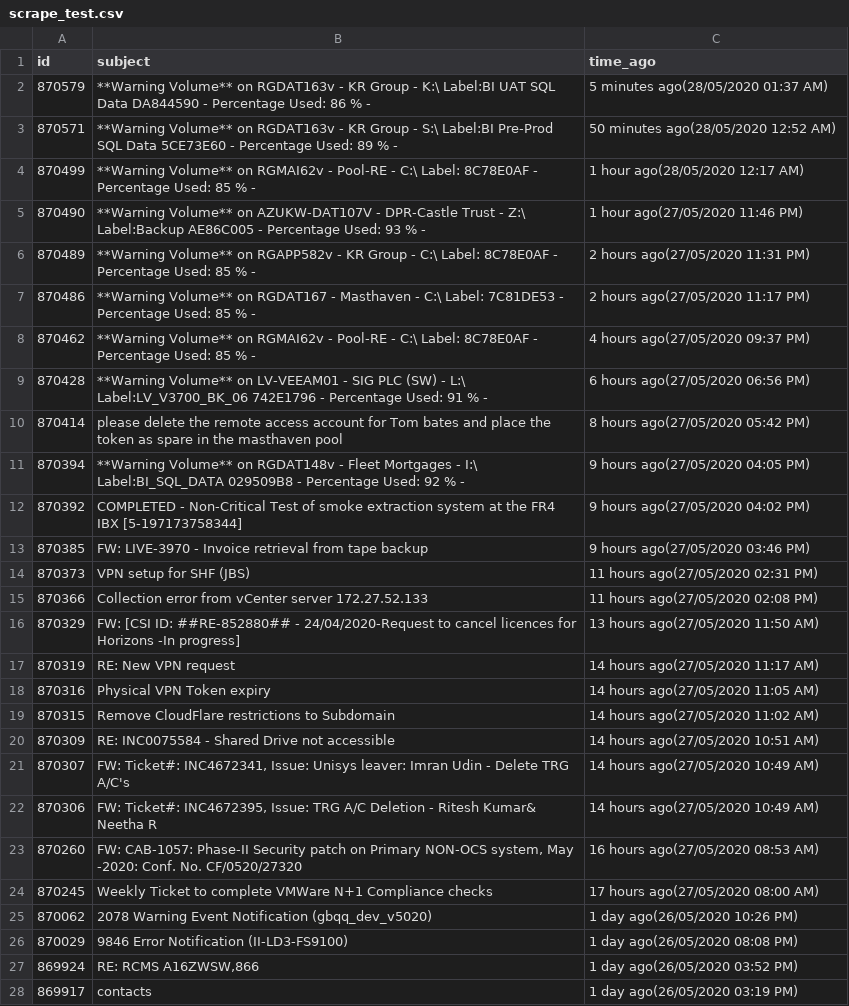
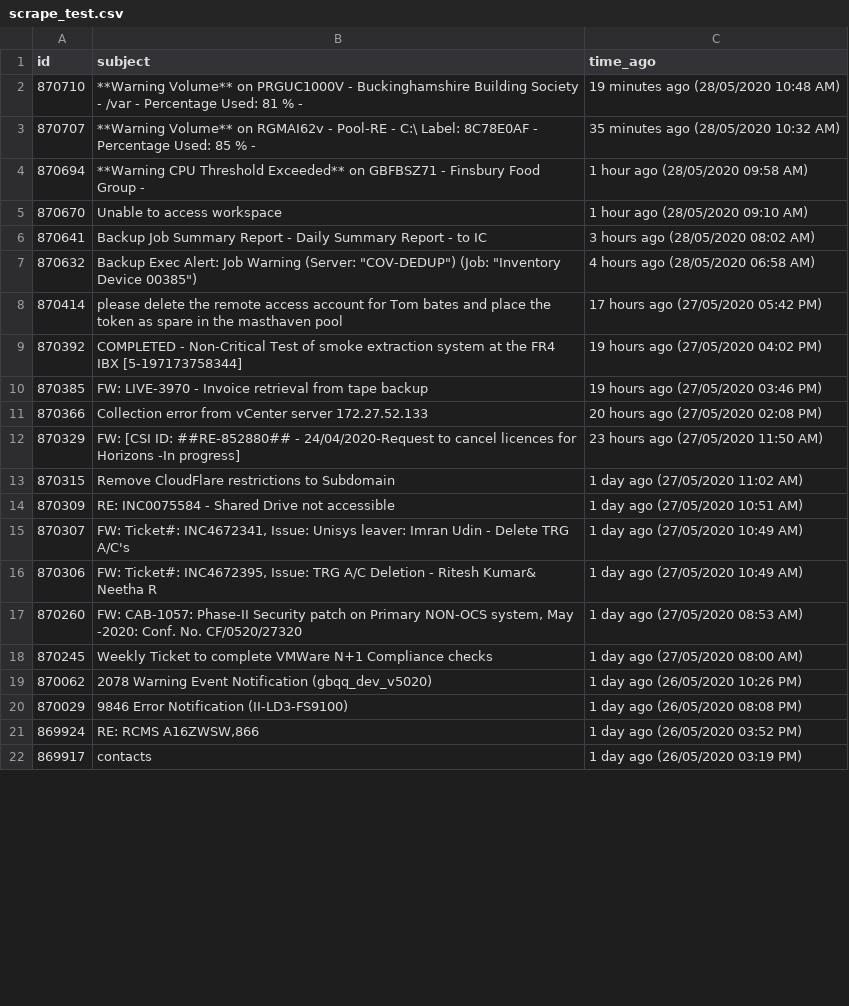
Before and after one commit to Madalin-Antonoiu/Scrapy-Python-Selenium, a CSV file: webscrape/scrape_test.csv, drawn as a sheet; only a part is shown; the diff covers the shown part only.

```diff
--- a/webscrape/scrape_test.csv
+++ b/webscrape/scrape_test.csv
@@ -1,28 +1,22 @@
 id,subject,time_ago
-870579,**Warning Volume** on RGDAT163v - KR Group - K:\ Label:BI UAT SQL Data DA844590 - Percentage Used: 86 % -,5 minutes ago(28/05/2020 01:37 AM)
-870571,**Warning Volume** on RGDAT163v - KR Group - S:\ Label:BI Pre-Prod SQL Data 5CE73E60 - Percentage Used: 89 % -,50 minutes ago(28/05/2020 12:52 AM)
-870499,**Warning Volume** on RGMAI62v - Pool-RE - C:\ Label: 8C78E0AF - Percentage Used: 85 % -,1 hour ago(28/05/2020 12:17 AM)
-870490,**Warning Volume** on AZUKW-DAT107V - DPR-Castle Trust - Z:\ Label:Backup AE86C005 - Percentage Used: 93 % -,1 hour ago(27/05/2020 11:46 PM)
-870489,**Warning Volume** on RGAPP582v - KR Group - C:\ Label: 8C78E0AF - Percentage Used: 85 % -,2 hours ago(27/05/2020 11:31 PM)
-870486,**Warning Volume** on RGDAT167 - Masthaven - C:\ Label: 7C81DE53 - Percentage Used: 85 % -,2 hours ago(27/05/2020 11:17 PM)
-870462,**Warning Volume** on RGMAI62v - Pool-RE - C:\ Label: 8C78E0AF - Percentage Used: 85 % -,4 hours ago(27/05/2020 09:37 PM)
-870428,**Warning Volume** on LV-VEEAM01 - SIG PLC (SW) - L:\ Label:LV_V3700_BK_06 742E1796 - Percentage Used: 91 % -,6 hours ago(27/05/2020 06:56 PM)
-870414,please delete the remote access account for Tom bates and place the token as spare in the masthaven pool,8 hours ago(27/05/2020 05:42 PM)
-870394,**Warning Volume** on RGDAT148v - Fleet Mortgages - I:\ Label:BI_SQL_DATA 029509B8 - Percentage Used: 92 % -,9 hours ago(27/05/2020 04:05 PM)
-870392,COMPLETED - Non-Critical Test of smoke extraction system at the FR4 IBX [5-197173758344],9 hours ago(27/05/2020 04:02 PM)
-870385,FW: LIVE-3970 - Invoice retrieval from tape backup,9 hours ago(27/05/2020 03:46 PM)
-870373,VPN setup for SHF (JBS),11 hours ago(27/05/2020 02:31 PM)
-870366,Collection error from vCenter server 172.27.52.133,11 hours ago(27/05/2020 02:08 PM)
-870329,FW: [CSI ID: ##RE-852880## - 24/04/2020-Request to cancel licences for Horizons -In progress],13 hours ago(27/05/2020 11:50 AM)
-870319,RE: New VPN request,14 hours ago(27/05/2020 11:17 AM)
-870316,Physical VPN Token expiry,14 hours ago(27/05/2020 11:05 AM)
-870315,Remove CloudFlare restrictions to Subdomain,14 hours ago(27/05/2020 11:02 AM)
-870309,RE: INC0075584 - Shared Drive not accessible,14 hours ago(27/05/2020 10:51 AM)
-870307,"FW: Ticket#: INC4672341, Issue: Unisys leaver: Imran Udin - Delete TRG A/C's",14 hours ago(27/05/2020 10:49 AM)
-870306,"FW: Ticket#: INC4672395, Issue: TRG A/C Deletion - Ritesh Kumar& Neetha R",14 hours ago(27/05/2020 10:49 AM)
-870260,"FW: CAB-1057: Phase-II Security patch on Primary NON-OCS system, May -2020: Conf. No. CF/0520/27320",16 hours ago(27/05/2020 08:53 AM)
-870245,Weekly Ticket to complete VMWare N+1 Compliance checks,17 hours ago(27/05/2020 08:00 AM)
-870062,2078 Warning Event Notification (gbqq_dev_v5020),1 day ago(26/05/2020 10:26 PM)
-870029,9846 Error Notification (II-LD3-FS9100),1 day ago(26/05/2020 08:08 PM)
-869924,"RE: RCMS A16ZWSW,866",1 day ago(26/05/2020 03:52 PM)
-869917,contacts,1 day ago(26/05/2020 03:19 PM)
+870710,**Warning Volume** on PRGUC1000V - Buckinghamshire Building Society - /var - Percentage Used: 81 % -,19 minutes ago (28/05/2020 10:48 AM)
+870707,**Warning Volume** on RGMAI62v - Pool-RE - C:\ Label: 8C78E0AF - Percentage Used: 85 % -,35 minutes ago (28/05/2020 10:32 AM)
+870694,**Warning CPU Threshold Exceeded** on GBFBSZ71 - Finsbury Food Group -,1 hour ago (28/05/2020 09:58 AM)
+870670,Unable to access workspace,1 hour ago (28/05/2020 09:10 AM)
+870641,Backup Job Summary Report - Daily Summary Report - to IC,3 hours ago (28/05/2020 08:02 AM)
+870632,"Backup Exec Alert: Job Warning (Server: ""COV-DEDUP"") (Job: ""Inventory Device 00385"")",4 hours ago (28/05/2020 06:58 AM)
+870414,please delete the remote access account for Tom bates and place the token as spare in the masthaven pool,17 hours ago (27/05/2020 05:42 PM)
+870392,COMPLETED - Non-Critical Test of smoke extraction system at the FR4 IBX [5-197173758344],19 hours ago (27/05/2020 04:02 PM)
+870385,FW: LIVE-3970 - Invoice retrieval from tape backup,19 hours ago (27/05/2020 03:46 PM)
+870366,Collection error from vCenter server 172.27.52.133,20 hours ago (27/05/2020 02:08 PM)
+870329,FW: [CSI ID: ##RE-852880## - 24/04/2020-Request to cancel licences for Horizons -In progress],23 hours ago (27/05/2020 11:50 AM)
+870315,Remove CloudFlare restrictions to Subdomain,1 day ago (27/05/2020 11:02 AM)
+870309,RE: INC0075584 - Shared Drive not accessible,1 day ago (27/05/2020 10:51 AM)
+870307,"FW: Ticket#: INC4672341, Issue: Unisys leaver: Imran Udin - Delete TRG A/C's",1 day ago (27/05/2020 10:49 AM)
+870306,"FW: Ticket#: INC4672395, Issue: TRG A/C Deletion - Ritesh Kumar& Neetha R",1 day ago (27/05/2020 10:49 AM)
+870260,"FW: CAB-1057: Phase-II Security patch on Primary NON-OCS system, May -2020: Conf. No. CF/0520/27320",1 day ago (27/05/2020 08:53 AM)
+870245,Weekly Ticket to complete VMWare N+1 Compliance checks,1 day ago (27/05/2020 08:00 AM)
+870062,2078 Warning Event Notification (gbqq_dev_v5020),1 day ago (26/05/2020 10:26 PM)
+870029,9846 Error Notification (II-LD3-FS9100),1 day ago (26/05/2020 08:08 PM)
+869924,"RE: RCMS A16ZWSW,866",1 day ago (26/05/2020 03:52 PM)
+869917,contacts,1 day ago (26/05/2020 03:19 PM)
```
Also changed, not shown: 7 removed rows and 16 edited cells elsewhere in this file, 4 other files.
